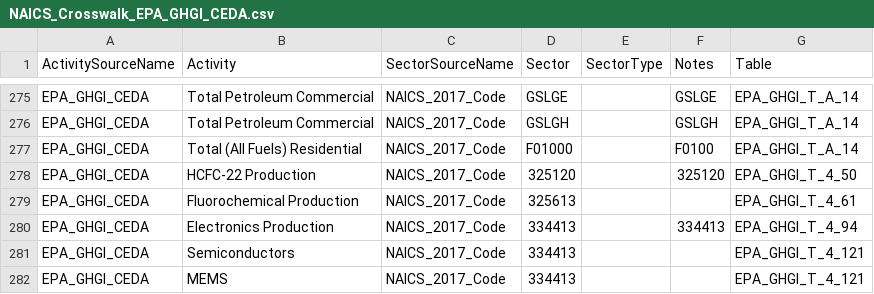
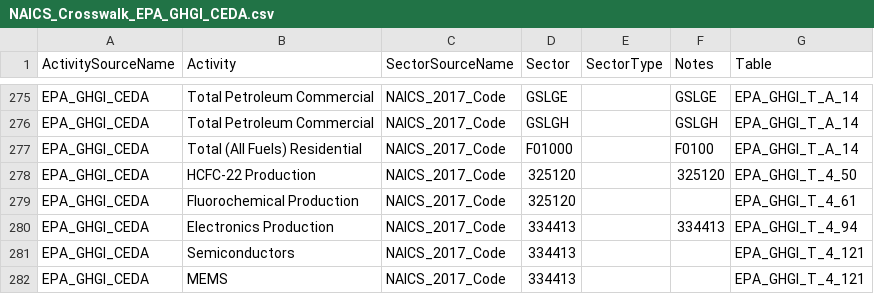
Before and after one commit to cornerstone-data/bedrock, a CSV file: bedrock/utils/mapping/activitytosectormapping/NAICS_Crosswalk_EPA_GHGI_CEDA.csv, drawn as a sheet; only a part is shown, gaps mark what is left out.

Commit message:
update Fluorochemical Production naics to map to ceda bea sector

```diff
--- a/bedrock/utils/mapping/activitytosectormapping/NAICS_Crosswalk_EPA_GHGI_CEDA.csv
+++ b/bedrock/utils/mapping/activitytosectormapping/NAICS_Crosswalk_EPA_GHGI_CEDA.csv
@@ -278,3 +278,3 @@ EPA_GHGI_CEDA,Total (All Fuels) Residential,NAICS_2017_Code,F01000,,F0100,EPA_GH
 EPA_GHGI_CEDA,HCFC-22 Production,NAICS_2017_Code,325120,,325120,EPA_GHGI_T_4_50
-EPA_GHGI_CEDA,Fluorochemical Production,NAICS_2017_Code,325613,,,EPA_GHGI_T_4_61
+EPA_GHGI_CEDA,Fluorochemical Production,NAICS_2017_Code,325120,,,EPA_GHGI_T_4_61
 EPA_GHGI_CEDA,Electronics Production,NAICS_2017_Code,334413,,334413,EPA_GHGI_T_4_94
```
